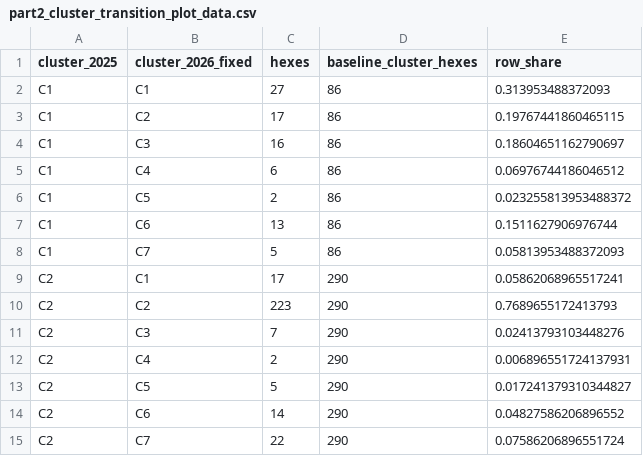
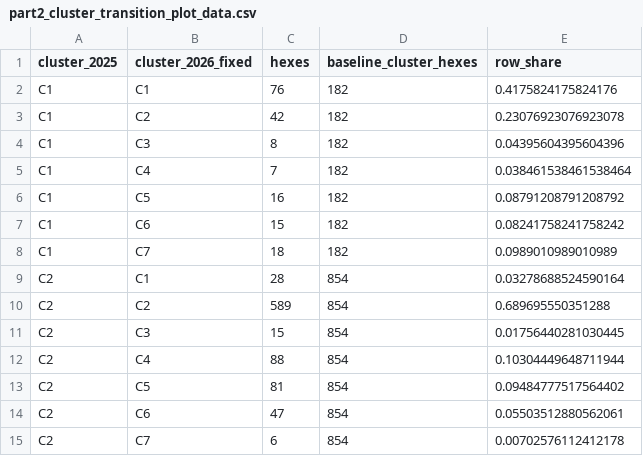
Before and after one commit to aakarner/coa-displacement-ews, a CSV file: figures/part2/part2_cluster_transition_plot_data.csv, drawn as a sheet; only a part is shown; the diff covers the shown part only.

Commit message:
Record rebuilt clusters and residential repair outcomes
Finalize matched profile labels and interpretations, regenerated tracked maps
and the interactive site, and the completed production comparison report.
Part 1 has 2,693 eligible cells; Part 2 has 2,515 common cells. Recent filings
on cells below 20 units fall from 215 to 106. Preserve explicit limitations
and supersede earlier staging status without erasing historical endpoints.

The completed rebuild passed all 50 test scripts. Keep generated private
archives and row-level comparisons local.

```diff
--- a/figures/part2/part2_cluster_transition_plot_data.csv
+++ b/figures/part2/part2_cluster_transition_plot_data.csv
@@ -1,15 +1,15 @@
 cluster_2025,cluster_2026_fixed,hexes,baseline_cluster_hexes,row_share
-C1,C1,27,86,0.313953488372093
-C1,C2,17,86,0.19767441860465115
-C1,C3,16,86,0.18604651162790697
-C1,C4,6,86,0.06976744186046512
-C1,C5,2,86,0.023255813953488372
-C1,C6,13,86,0.1511627906976744
-C1,C7,5,86,0.05813953488372093
-C2,C1,17,290,0.05862068965517241
-C2,C2,223,290,0.7689655172413793
-C2,C3,7,290,0.02413793103448276
-C2,C4,2,290,0.006896551724137931
-C2,C5,5,290,0.017241379310344827
-C2,C6,14,290,0.04827586206896552
-C2,C7,22,290,0.07586206896551724
+C1,C1,76,182,0.4175824175824176
+C1,C2,42,182,0.23076923076923078
+C1,C3,8,182,0.04395604395604396
+C1,C4,7,182,0.038461538461538464
+C1,C5,16,182,0.08791208791208792
+C1,C6,15,182,0.08241758241758242
+C1,C7,18,182,0.0989010989010989
+C2,C1,28,854,0.03278688524590164
+C2,C2,589,854,0.689695550351288
+C2,C3,15,854,0.01756440281030445
+C2,C4,88,854,0.10304449648711944
+C2,C5,81,854,0.09484777517564402
+C2,C6,47,854,0.05503512880562061
+C2,C7,6,854,0.00702576112412178
```
Also changed, not shown: 104 edited cells elsewhere in this file, config/amenity_cluster_labels.csv, 22 other files.
